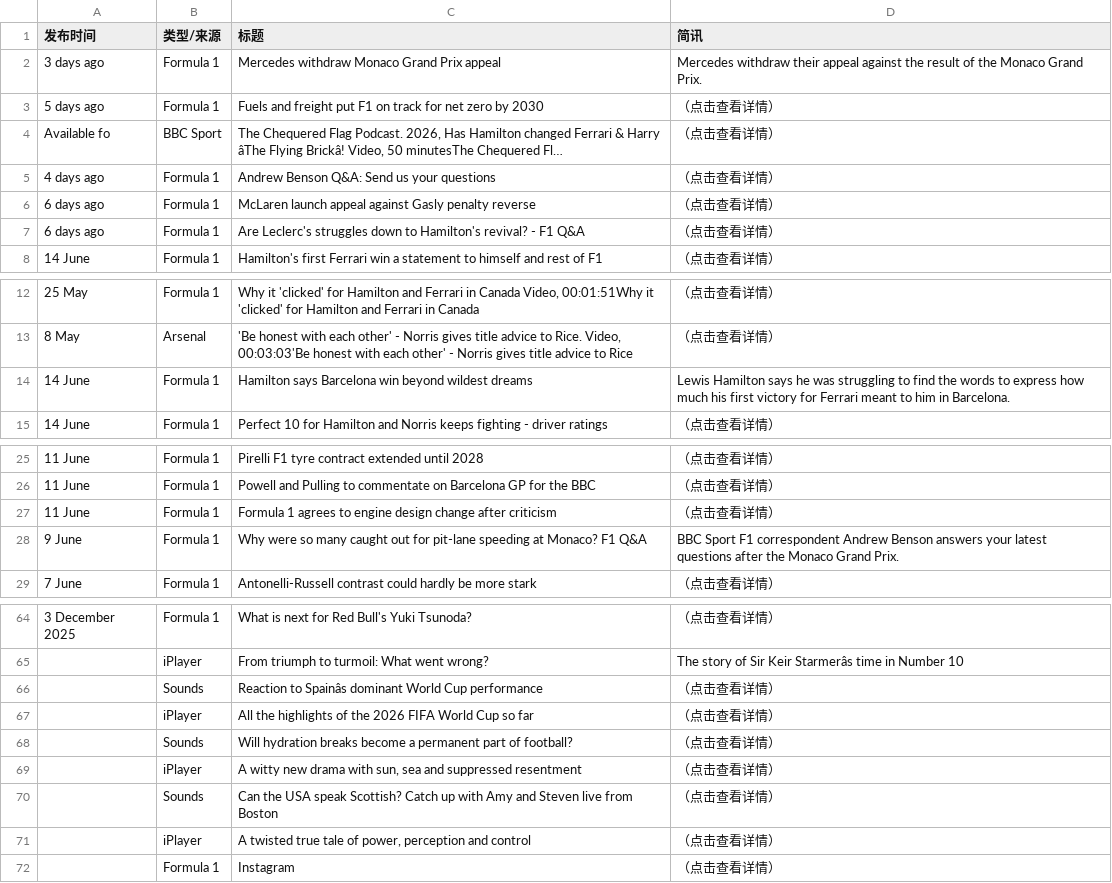
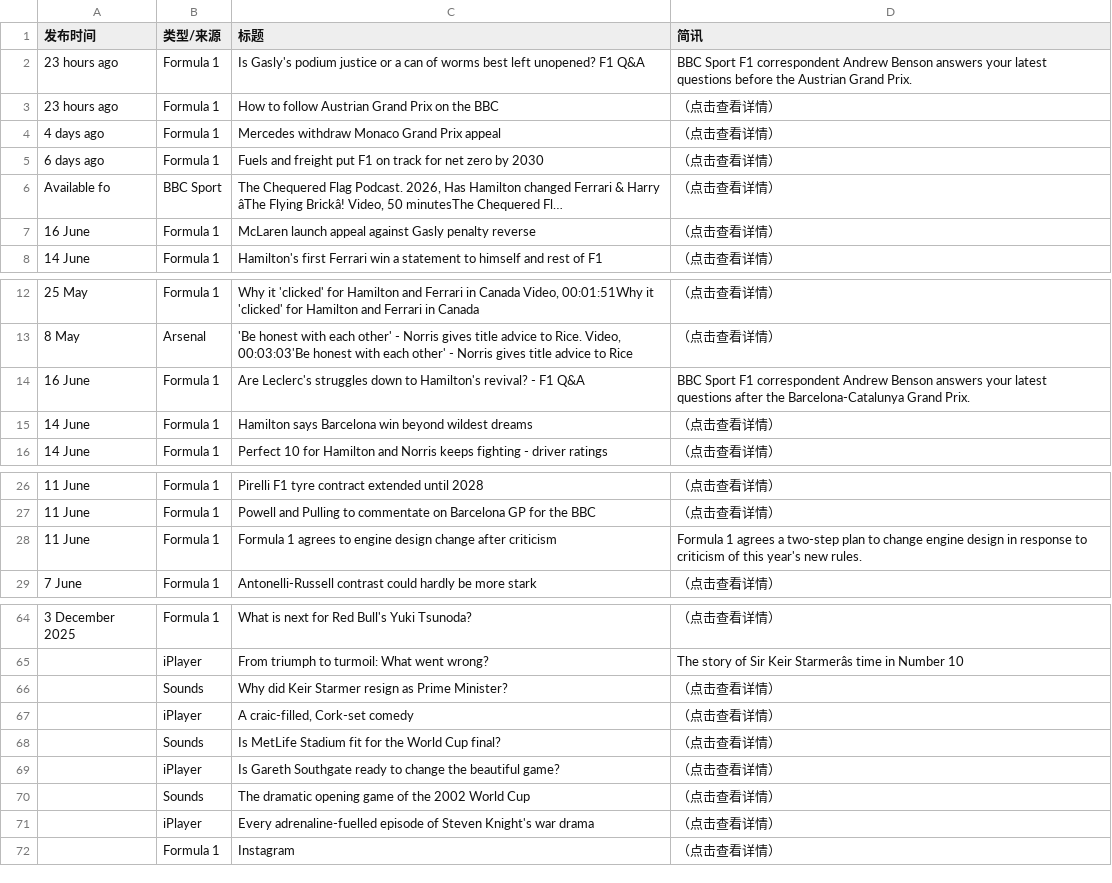
Before and after one commit to 202704948-design/bbc-f1-scraper, a CSV file: f1_news_perfect.csv, drawn as a sheet; only a part is shown, gaps mark what is left out; long unchanged cells end in …; removed rows and columns are numbered as before the commit, all else as after; the diff covers the shown part only; the diff names each change by its address in the sheet, - before the commit and + after, or states it on an @@ line.

```diff
--- a/f1_news_perfect.csv
+++ b/f1_news_perfect.csv
+row 2: 23 hours ago | Formula 1 | Is Gasly's podium justice or a can of worms best left unopened? F1 Q&A | BBC Sport F1 correspondent Andrew Benson answers your latest questions before the Austrian Grand Prix.
+row 3: 23 hours ago | Formula 1 | How to follow Austrian Grand Prix on the BBC | （点击查看详情）
-A4 (发布时间): 3 days ago
+A4 (发布时间): 4 days ago
-D4 (简讯): Mercedes withdraw their appeal against the result of the Monaco Grand Prix.
+D4 (简讯): （点击查看详情）
-A5 (发布时间): 5 days ago
+A5 (发布时间): 6 days ago
-row 5: 4 days ago | Formula 1 | Andrew Benson Q&A: Send us your questions | （点击查看详情）
-A7 (发布时间): 6 days ago
+A7 (发布时间): 16 June
-row 7: 6 days ago | Formula 1 | Are Leclerc's struggles down to Hamilton's revival? - F1 Q&A | （点击查看详情）
+row 14: 16 June | Formula 1 | Are Leclerc's struggles down to Hamilton's revival? - F1 Q&A | BBC Sport F1 correspondent Andrew Benson answers your latest questions after the Barcelona-Catalunya Grand Prix.
-D15 (简讯): Lewis Hamilton says he was struggling to find the words to express how much his first victory for Ferrari meant to him in Barcelona.
+D15 (简讯): （点击查看详情）
-D28 (简讯): （点击查看详情）
+D28 (简讯): Formula 1 agrees a two-step plan to change engine design in response to criticism of this year's new rules.
-row 28: 9 June | Formula 1 | Why were so many caught out for pit-lane speeding at Monaco? F1 Q&A | BBC Sport F1 correspondent Andrew Benson answers your latest questions after the Monaco Grand Prix.
-C66 (标题): Reaction to Spainâs dominant World Cup performance
+C66 (标题): Why did Keir Starmer resign as Prime Minister?
-C67 (标题): All the highlights of the 2026 FIFA World Cup so far
+C67 (标题): A craic-filled, Cork-set comedy
-C68 (标题): Will hydration breaks become a permanent part of football?
+C68 (标题): Is MetLife Stadium fit for the World Cup final?
-C69 (标题): A witty new drama with sun, sea and suppressed resentment
+C69 (标题): Is Gareth Southgate ready to change the beautiful game?
-C70 (标题): Can the USA speak Scottish? Catch up with Amy and Steven live from Boston
+C70 (标题): The dramatic opening game of the 2002 World Cup
-C71 (标题): A twisted true tale of power, perception and control
+C71 (标题): Every adrenaline-fuelled episode of Steven Knight's war drama
```
Also changed, not shown: 2 edited cells elsewhere in this file.
